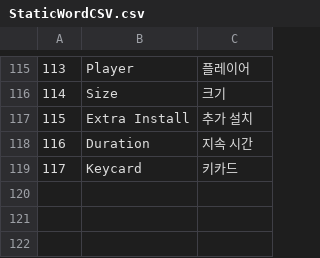
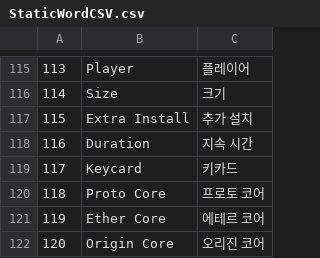
Before and after one commit to VeryMalangCow/RemnantVael, a CSV file: Assets/Resources/CSV/Word/StaticWordCSV.csv, drawn as a sheet; only a part is shown, gaps mark what is left out; the diff names each change by its address in the sheet, - before the commit and + after, or states it on an @@ line.

Commit message:
Periodic_Updates_25.08.29
1. Core아이템 추가
 => Pooling 시스템에 적용
 => Core의 ID마다의 아트 리소스와 아이템 저장 Json 제작과 Reset, Save, Load 저장 완료
2. Elite Enemy가 드랍할 확률로서 Core 추가

```diff
--- a/Assets/Resources/CSV/Word/StaticWordCSV.csv
+++ b/Assets/Resources/CSV/Word/StaticWordCSV.csv
+row 120: 118 | Proto Core | 프로토 코어
+row 121: 119 | Ether Core | 에테르 코어
+row 122: 120 | Origin Core | 오리진 코어
```
Also changed, not shown: 26 other files.
